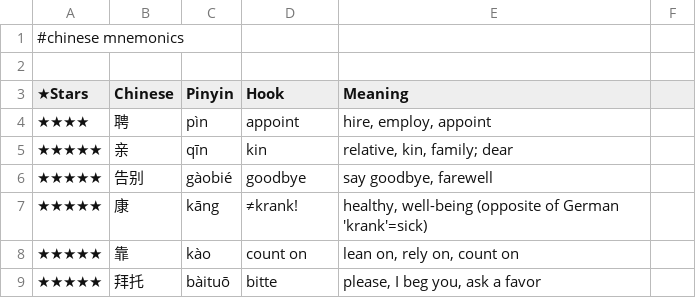
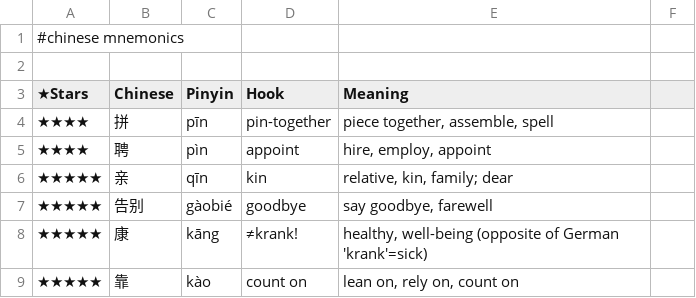
Before and after one commit to pannous/hieros, a TSV file: chinese/chinese.mnemonics.tsv, drawn as a sheet; only a part is shown; the shorter side is filled out with more unchanged rows; the diff names each change by its address in the sheet, - before the commit and + after, or states it on an @@ line.

Commit message:
chore: add 拼/pin-together mnemonic hook

```diff
--- a/chinese/chinese.mnemonics.tsv
+++ b/chinese/chinese.mnemonics.tsv
+row 4: ★★★★ | 拼 | pīn | pin-together | piece together, assemble, spell
```
